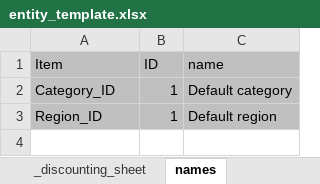
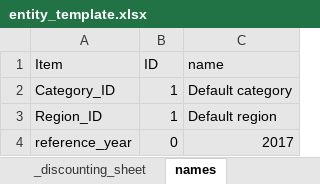
Before and after one commit to davidnbresch/climada, an Excel workbook: data/entities/entity_template.xlsx, sheet names, drawn as a sheet; values as stored, in another font and other column widths than the file's, no borders; the diff names each change by its address in the sheet, - before the commit and + after, or states it on an @@ line.

Commit message:
entity_read, new tab names
new tab names to set single parameters and to map Category_ID and
Region_ID to speaking names (for GUI etc). All entity_templates updated.

```diff
--- a/data/entities/entity_template.xlsx (sheet names)
+++ b/data/entities/entity_template.xlsx (sheet names)
-A1:C3 fill: #C0C0C0
+A1:C3 fill: #E7E6E6
+row 4: reference_year | 0 | 2017
```
Also changed, not shown: sheet assets, 12 other files.
